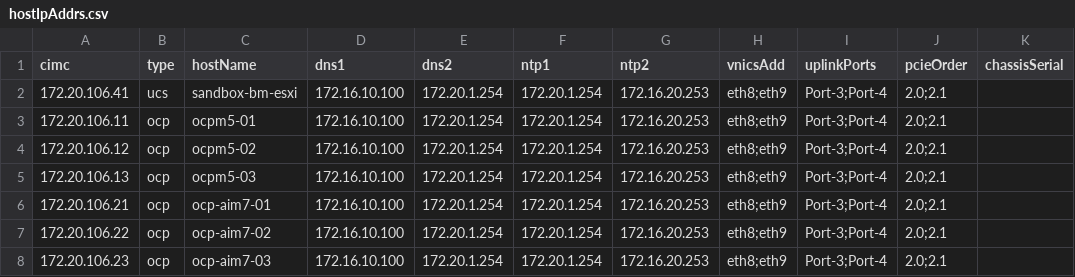
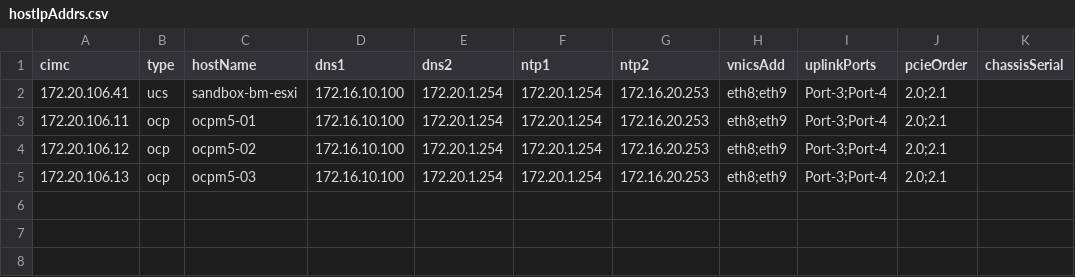
Before and after one commit to jc3943/gl-ucs, a CSV file: vars/imcPwrOpt/imc/hostIpAddrs.csv, drawn as a sheet.

```diff
--- a/vars/imcPwrOpt/imc/hostIpAddrs.csv
+++ b/vars/imcPwrOpt/imc/hostIpAddrs.csv
@@ -5,4 +5 @@ cimc,type,hostName,dns1,dns2,ntp1,ntp2,vnicsAdd,uplinkPorts,pcieOrder,chassisSer
 172.20.106.13,ocp,ocpm5-03,172.16.10.100,172.20.1.254,172.20.1.254,172.16.20.253,eth8;eth9,Port-3;Port-4,2.0;2.1,
-172.20.106.21,ocp,ocp-aim7-01,172.16.10.100,172.20.1.254,172.20.1.254,172.16.20.253,eth8;eth9,Port-3;Port-4,2.0;2.1,
-172.20.106.22,ocp,ocp-aim7-02,172.16.10.100,172.20.1.254,172.20.1.254,172.16.20.253,eth8;eth9,Port-3;Port-4,2.0;2.1,
-172.20.106.23,ocp,ocp-aim7-03,172.16.10.100,172.20.1.254,172.20.1.254,172.16.20.253,eth8;eth9,Port-3;Port-4,2.0;2.1,
```
